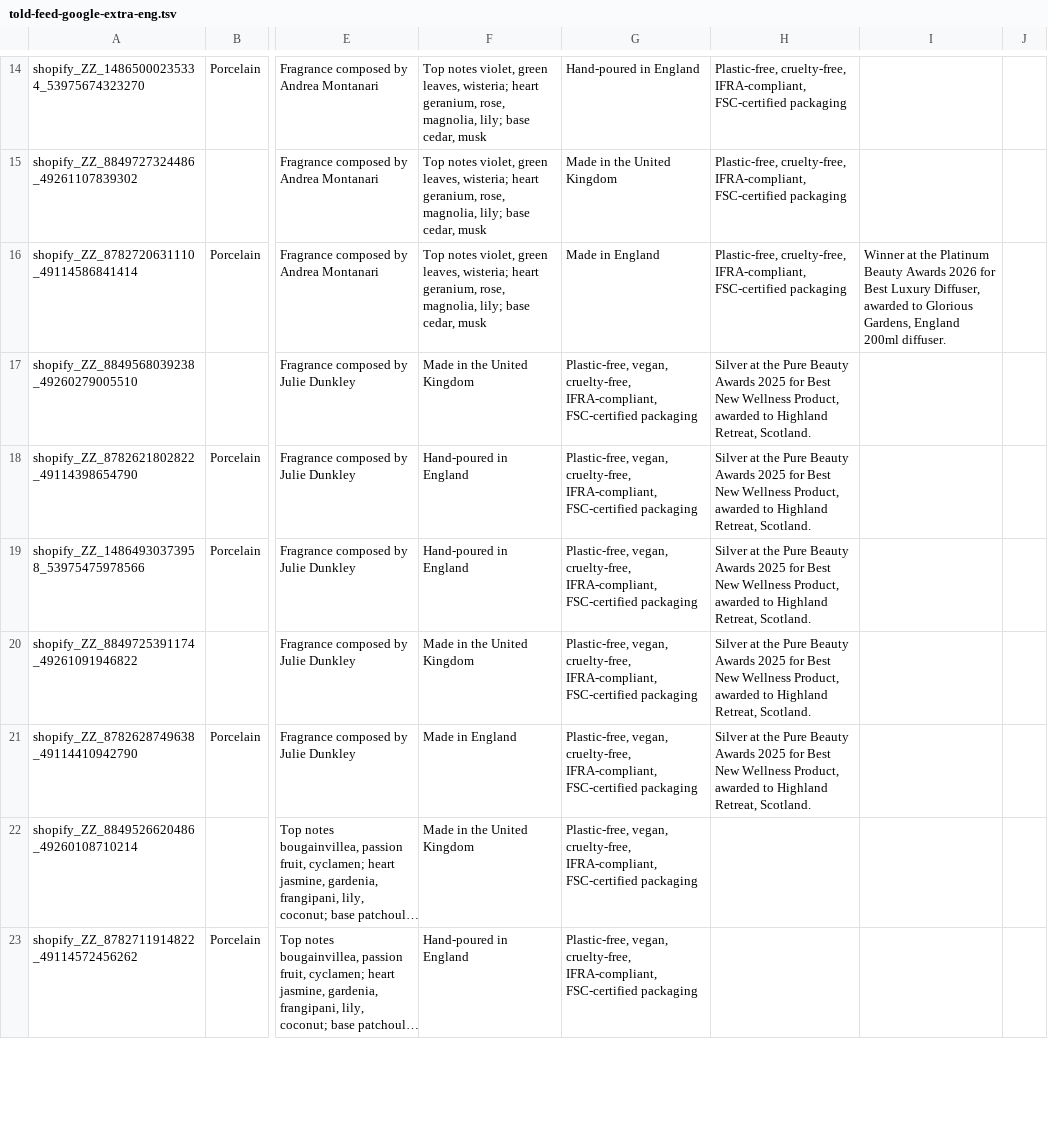
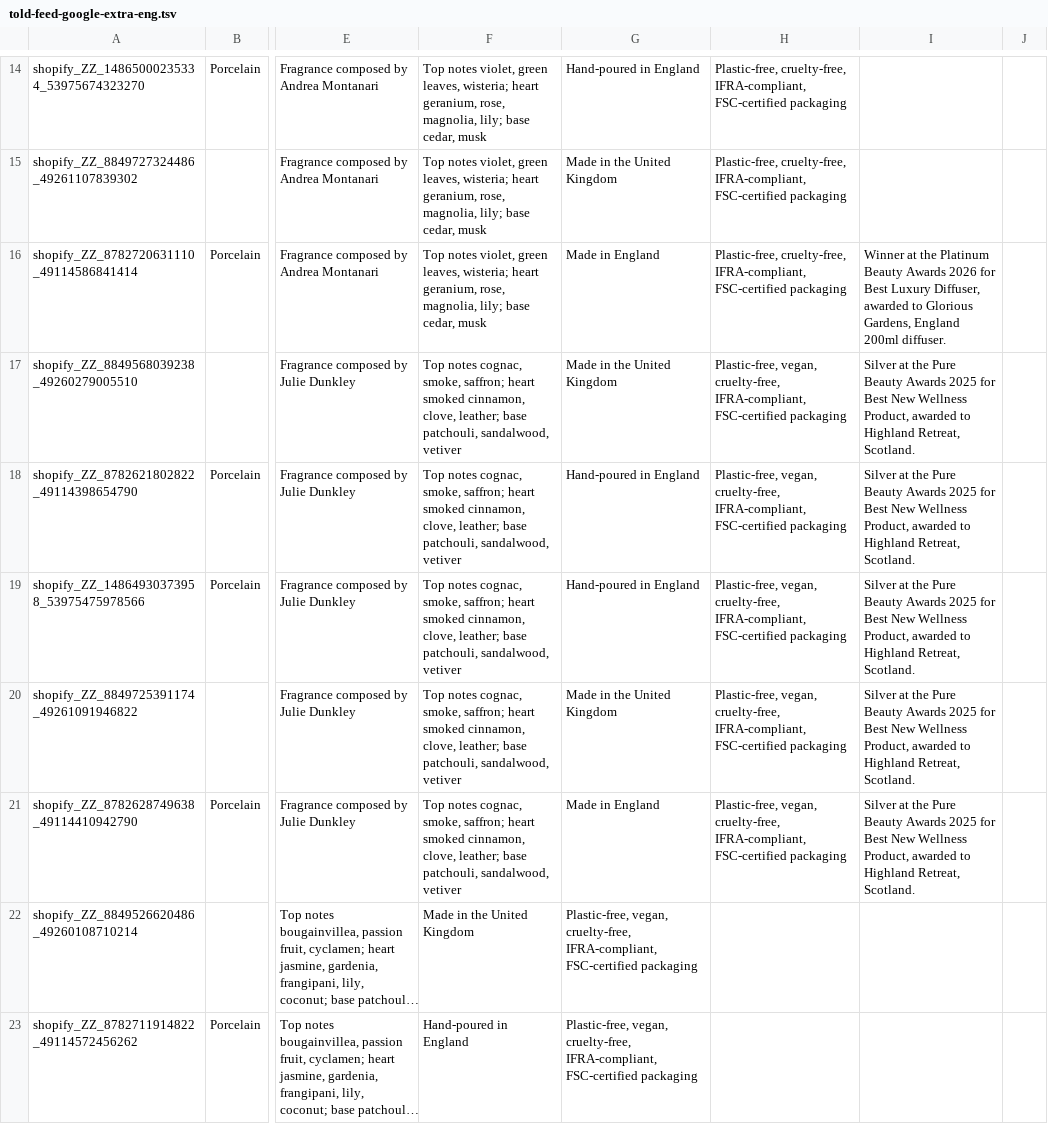
Before and after one commit to chris160977/told-london-feeds, a TSV file: told-feed-google-extra-eng.tsv, drawn as a sheet; only a part is shown, gaps mark what is left out; long unchanged cells end in …; the diff names each change by its address in the sheet, - before the commit and + after, or states it on an @@ line.

```diff
--- a/told-feed-google-extra-eng.tsv
+++ b/told-feed-google-extra-eng.tsv
-F17: Made in the United Kingdom
+F17: Top notes cognac, smoke, saffron; heart smoked cinnamon, clove, leather; base patchouli, sandalwood, vetiver
-G17: Plastic-free, vegan, cruelty-free, IFRA-compliant, FSC-certified packaging
+G17: Made in the United Kingdom
-H17:H21: Silver at the Pure Beauty Awards 2025 for Best New Wellness Product, awarded to Highland Retreat, Scotland.
+H17:H21: Plastic-free, vegan, cruelty-free, IFRA-compliant, FSC-certified packaging
-I17:I21: (empty)
+I17:I21: Silver at the Pure Beauty Awards 2025 for Best New Wellness Product, awarded to Highland Retreat, Scotland.
-F18:F19: Hand-poured in England
+F18:F19: Top notes cognac, smoke, saffron; heart smoked cinnamon, clove, leather; base patchouli, sandalwood, vetiver
-G18:G19: Plastic-free, vegan, cruelty-free, IFRA-compliant, FSC-certified packaging
+G18:G19: Hand-poured in England
-F20: Made in the United Kingdom
+F20: Top notes cognac, smoke, saffron; heart smoked cinnamon, clove, leather; base patchouli, sandalwood, vetiver
-G20: Plastic-free, vegan, cruelty-free, IFRA-compliant, FSC-certified packaging
+G20: Made in the United Kingdom
-F21: Made in England
+F21: Top notes cognac, smoke, saffron; heart smoked cinnamon, clove, leather; base patchouli, sandalwood, vetiver
-G21: Plastic-free, vegan, cruelty-free, IFRA-compliant, FSC-certified packaging
+G21: Made in England
```
Also changed, not shown: 1 other file.
